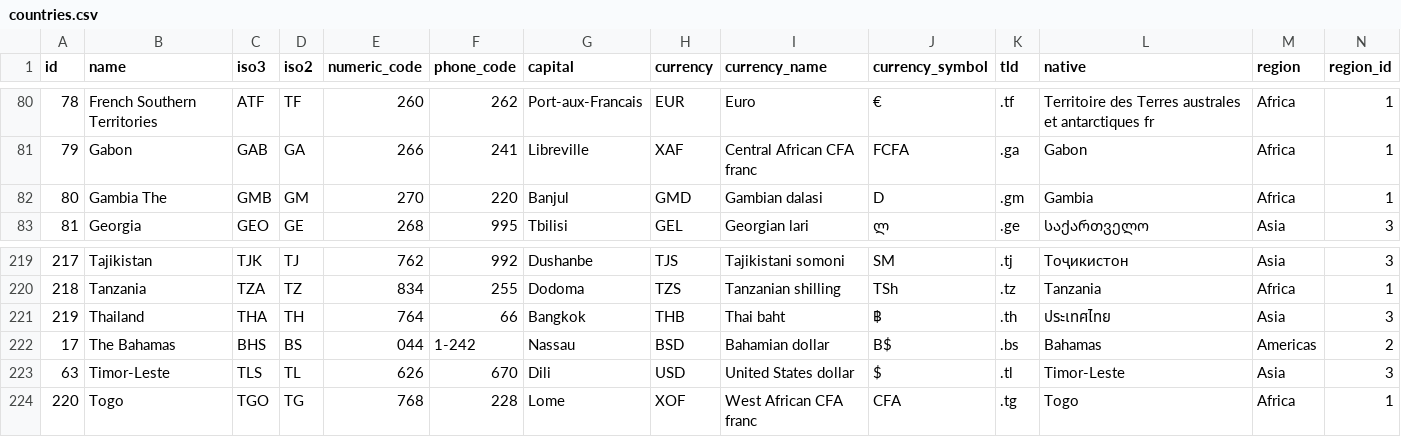
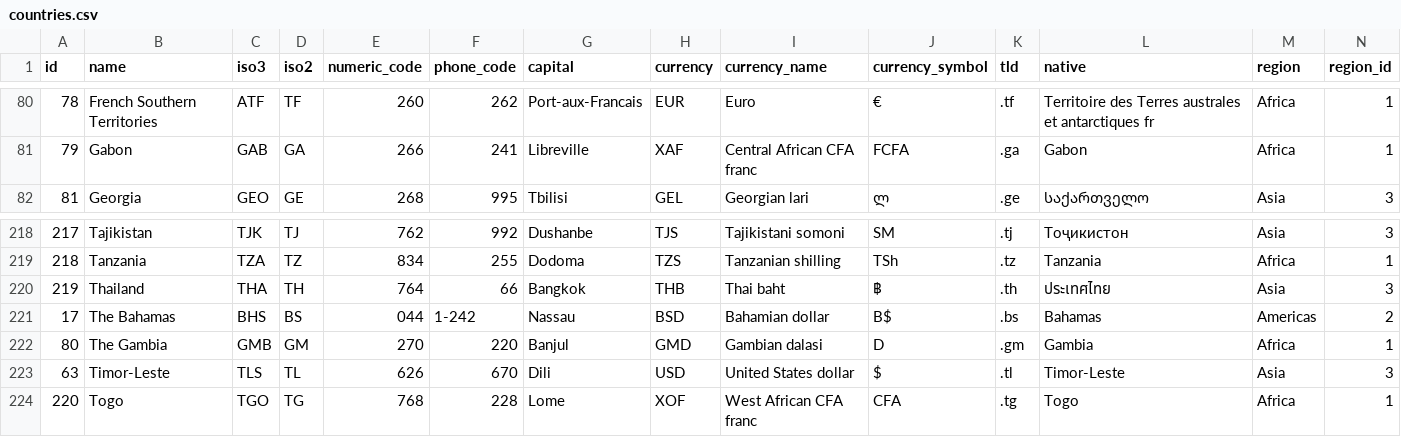
Before and after one commit to dr5hn/countries-states-cities-database, a CSV file: csv/countries.csv, drawn as a sheet; only a part is shown, gaps mark what is left out; removed rows and columns are numbered as before the commit, all else as after; rows hold the shown columns only; the diff names each change by its address in the sheet, - before the commit and + after, or states it on an @@ line.

```diff
--- a/csv/countries.csv
+++ b/csv/countries.csv
-row 82: 80 | Gambia The | GMB | GM | 270 | 220 | Banjul | GMD | Gambian dalasi | D | .gm | Gambia | Africa | 1
+row 222: 80 | The Gambia | GMB | GM | 270 | 220 | Banjul | GMD | Gambian dalasi | D | .gm | Gambia | Africa | 1
```
Also changed, not shown: 46 other files.
